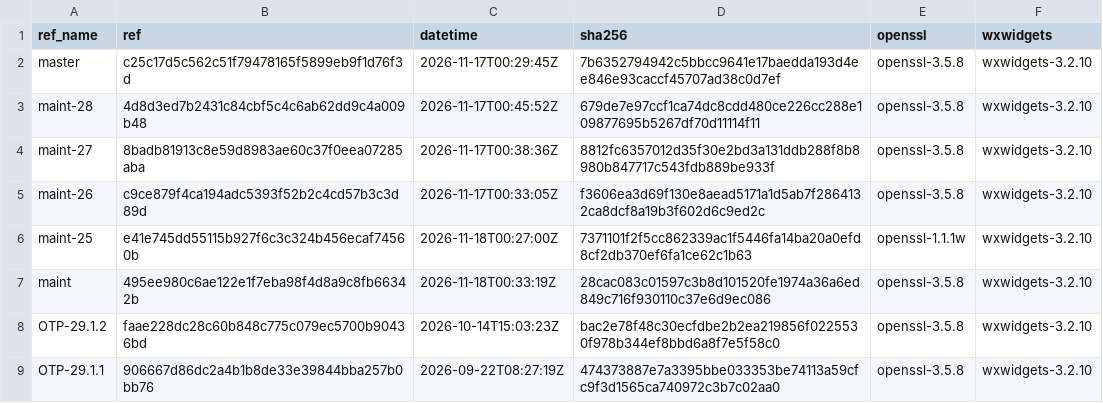
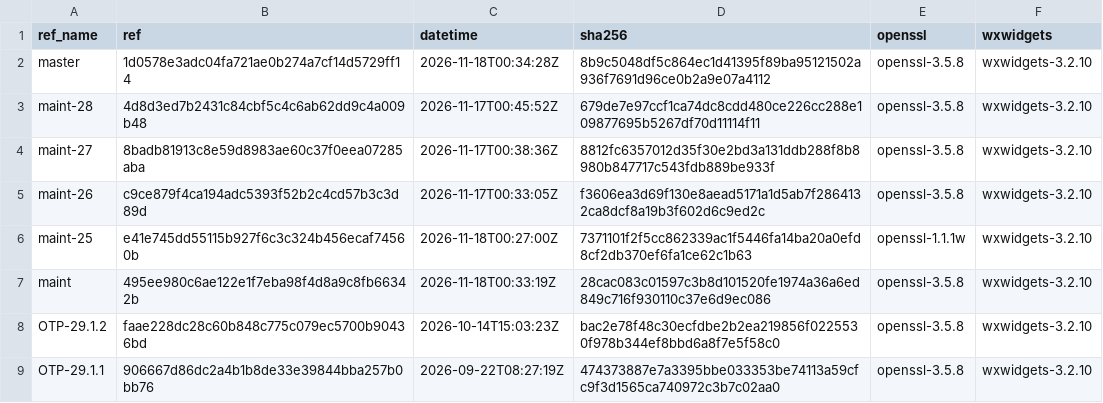
Before and after one commit to erlef/otp_builds, a CSV file: builds/x86_64-apple-darwin.csv, drawn as a sheet; only a part is shown.

```diff
--- a/builds/x86_64-apple-darwin.csv
+++ b/builds/x86_64-apple-darwin.csv
@@ -1,3 +1,3 @@
 ref_name,ref,datetime,sha256,openssl,wxwidgets
-master,c25c17d5c562c51f79478165f5899eb9f1d76f3d,2026-11-17T00:29:45Z,7b6352794942c5bbcc9641e17baedda193d4ee846e93caccf45707ad38c0d7ef,openssl-3.5.8,wxwidgets-3.2.10
+master,1d0578e3adc04fa721ae0b274a7cf14d5729ff14,2026-11-18T00:34:28Z,8b9c5048df5c864ec1d41395f89ba95121502a936f7691d96ce0b2a9e07a4112,openssl-3.5.8,wxwidgets-3.2.10
 maint-28,4d8d3ed7b2431c84cbf5c4c6ab62dd9c4a009b48,2026-11-17T00:45:52Z,679de7e97ccf1ca74dc8cdd480ce226cc288e109877695b5267df70d11114f11,openssl-3.5.8,wxwidgets-3.2.10
```
